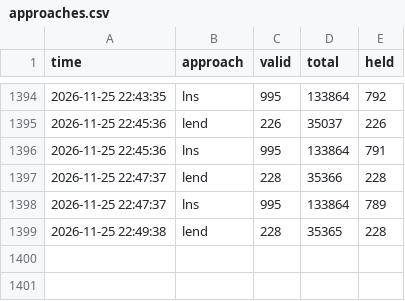
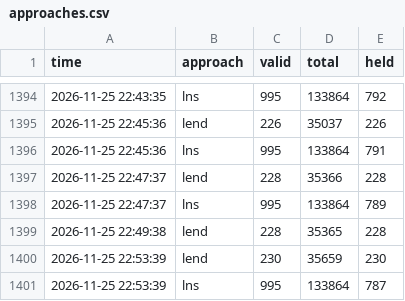
Before and after one commit to Chan-b0b/Santa2026, a CSV file: board/approaches.csv, drawn as a sheet; only a part is shown, gaps mark what is left out; the diff names each change by its address in the sheet, - before the commit and + after, or states it on an @@ line.

Commit message:
board: 총점 133561

```diff
--- a/board/approaches.csv
+++ b/board/approaches.csv
+row 1400: 2026-11-25 22:53:39 | lend | 230 | 35659 | 230
+row 1401: 2026-11-25 22:53:39 | lns | 995 | 133864 | 787
```
Also changed, not shown: board/history.csv, board/matrix.csv, 2 other files.
